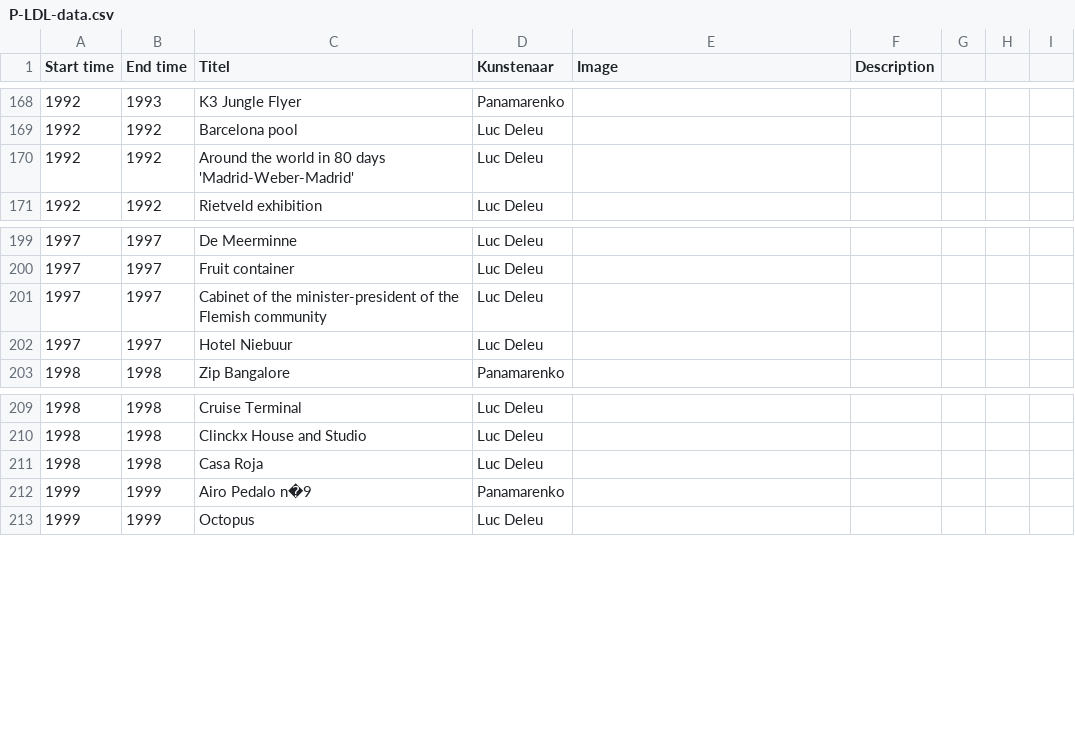
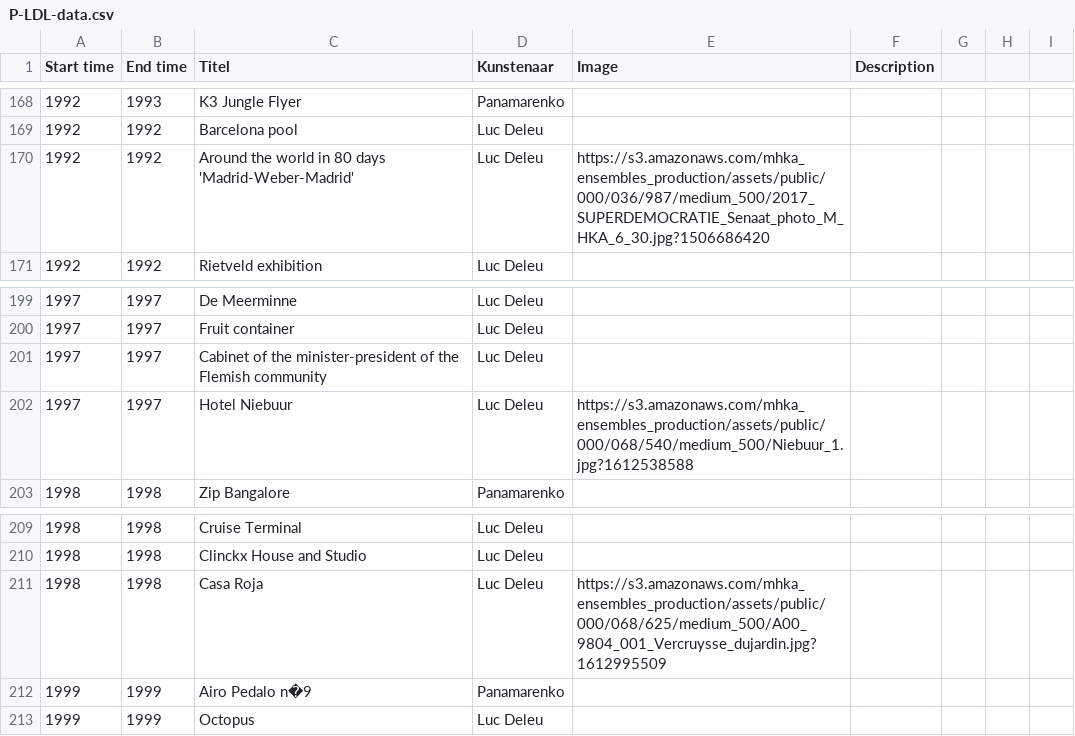
Before and after one commit to TjabbeN/TOP, a CSV file: P-LDL-data.csv, drawn as a sheet; only a part is shown, gaps mark what is left out; the diff covers the shown part only.

```diff
--- a/P-LDL-data.csv
+++ b/P-LDL-data.csv
@@ -169,3 +169,3 @@ Start time,End time,Titel,Kunstenaar,Image,Description
 1992,1992,Barcelona pool,Luc Deleu,,
-1992,1992,Around the world in 80 days 'Madrid-Weber-Madrid',Luc Deleu,,
+1992,1992,Around the world in 80 days 'Madrid-Weber-Madrid',Luc Deleu,https://s3.amazonaws.com/mhka_ensembles_production/assets/public/000/036/987/medium_500/2017_SUPERDEMOCRATIE_Senaat_photo_M_HKA_6_30.jpg?1506686420,
 1992,1992,Rietveld exhibition,Luc Deleu,,
@@ -201,3 +201,3 @@ Start time,End time,Titel,Kunstenaar,Image,Description
 1997,1997,Cabinet of the minister-president of the Flemish community,Luc Deleu,,
-1997,1997,Hotel Niebuur,Luc Deleu,,
+1997,1997,Hotel Niebuur,Luc Deleu,https://s3.amazonaws.com/mhka_ensembles_production/assets/public/000/068/540/medium_500/Niebuur_1.jpg?1612538588,
 1998,1998,Zip Bangalore,Panamarenko,,
@@ -210,3 +210,3 @@ Start time,End time,Titel,Kunstenaar,Image,Description
 1998,1998,Clinckx House and Studio,Luc Deleu,,
-1998,1998,Casa Roja,Luc Deleu,,
+1998,1998,Casa Roja,Luc Deleu,https://s3.amazonaws.com/mhka_ensembles_production/assets/public/000/068/625/medium_500/A00_9804_001_Vercruysse_dujardin.jpg?1612995509,
 1999,1999,Airo Pedalo n�9,Panamarenko,,
```
Also changed, not shown: 9 edited cells elsewhere in this file.
